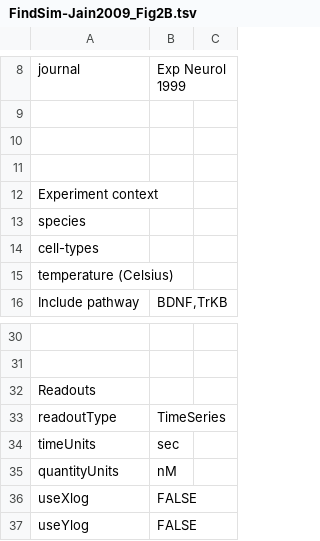
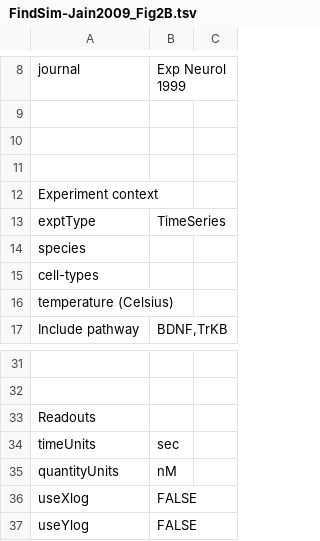
Before and after one commit to BhallaLab/FindSim, a TSV file: Curated/FindSim-Jain2009_Fig2B.tsv, drawn as a sheet; only a part is shown, gaps mark what is left out; removed rows and columns are numbered as before the commit, all else as after; the diff names each change by its address in the sheet, - before the commit and + after, or states it on an @@ line.

Commit message:
Updates to findSim.py to handle barcharts. Updates to tsvs to correctly position exptType

```diff
--- a/Curated/FindSim-Jain2009_Fig2B.tsv
+++ b/Curated/FindSim-Jain2009_Fig2B.tsv
+row 13: exptType | TimeSeries
-row 33: readoutType | TimeSeries
```
Also changed, not shown: Curated/FindSim-Jain2009_Fig2C.tsv, Curated/FindSim-Jain2009_Fig2D.tsv, 3 other files.
